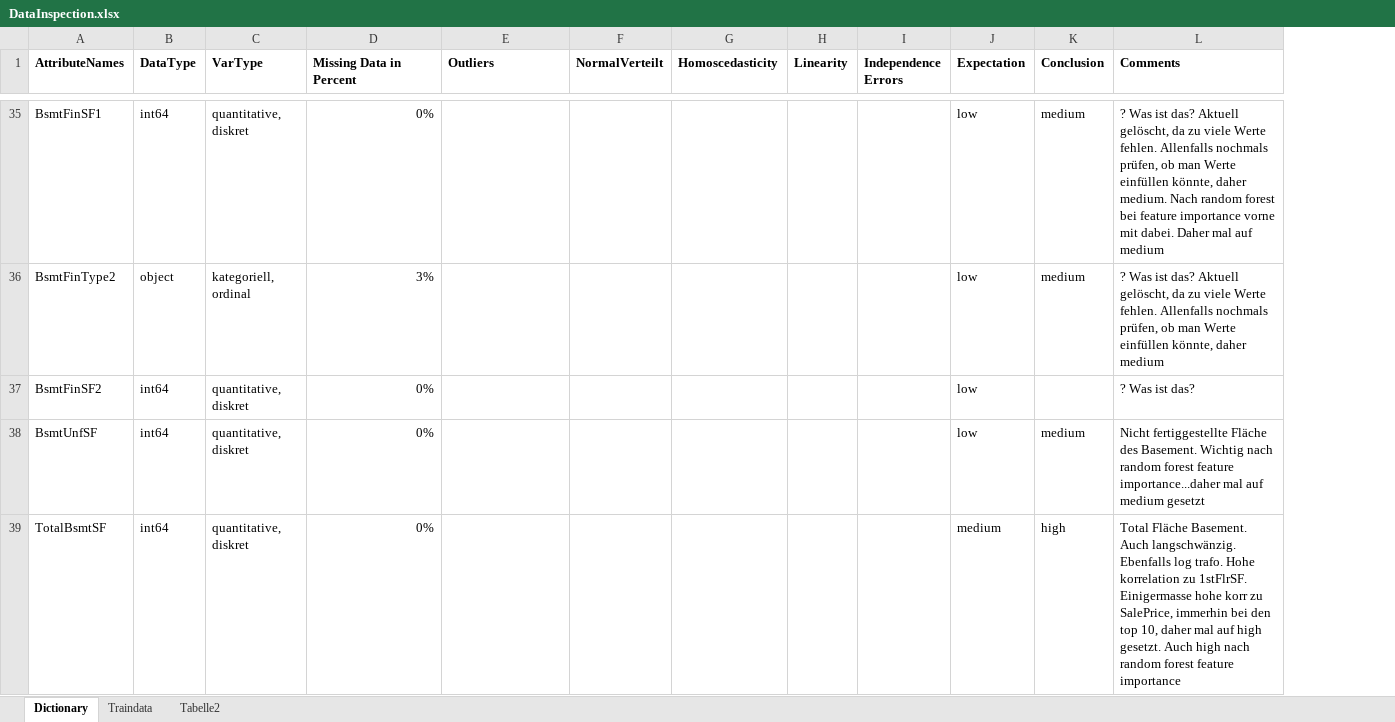
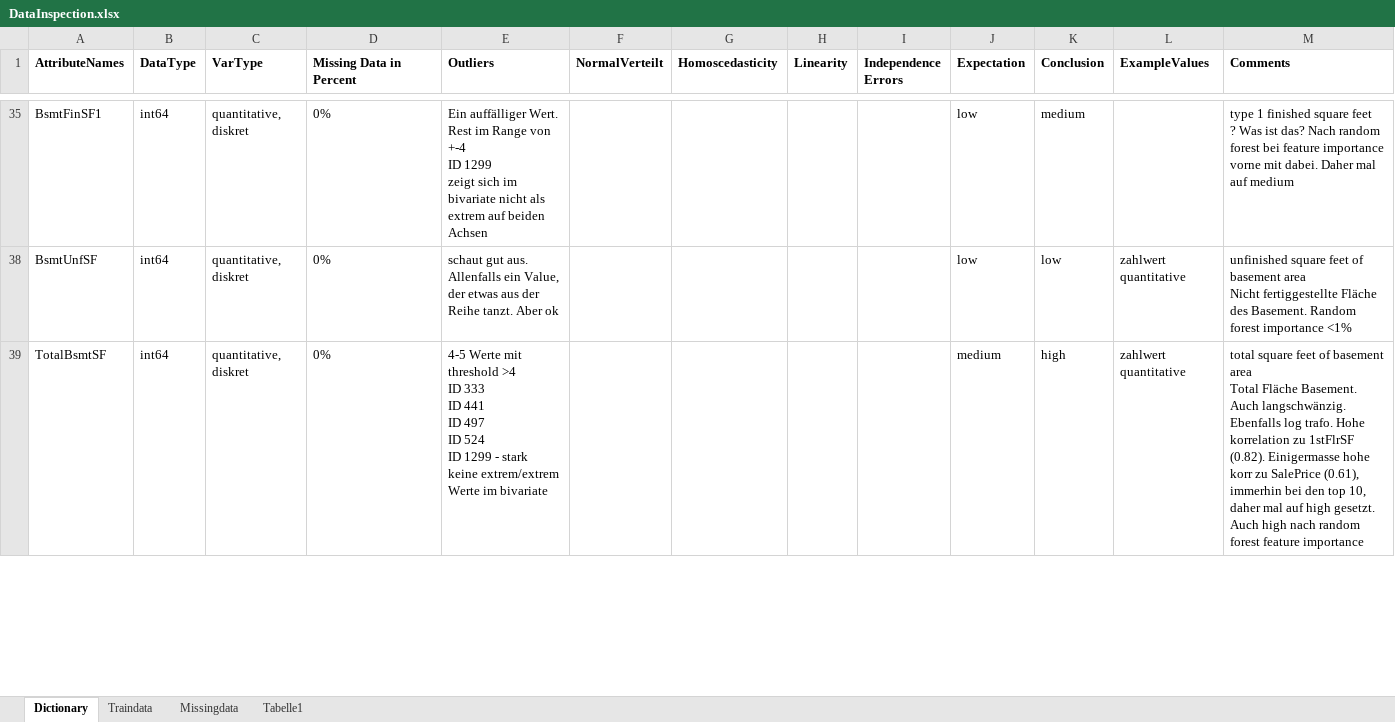
Before and after one commit to cgassman/data-science-projects, an Excel workbook: HousePrices/output/DataInspection.xlsx, sheet Dictionary, drawn as a sheet; only a part is shown, gaps mark what is left out; values as stored, in another font and other column widths than the file's, no borders; removed rows and columns are numbered as before the commit, all else as after; ↵ is a line break in a cell; the diff covers the shown part only; the diff names each change by its address in the sheet, - before the commit and + after, or states it on an @@ line.

Commit message:
outliers erfasst

```diff
--- a/HousePrices/output/DataInspection.xlsx (sheet Dictionary)
+++ b/HousePrices/output/DataInspection.xlsx (sheet Dictionary)
-sheet tab: Tabelle2
+sheet tab: Missingdata
+sheet tab: Tabelle1
+column L (ExampleValues), rows 38-39: zahlwert quantitative | zahlwert quantitative
-D35 alignment: right
+D35 alignment: left
-E35 (Outliers): (empty)
+E35 (Outliers): Ein auffälliger Wert. Rest im Range von +-4 ↵ ID 1299 ↵ zeigt sich im bivariate nicht als extrem auf beiden Achsen
-M35 (Comments): ? Was ist das? Aktuell gelöscht, da zu viele Werte fehlen. Allenfalls nochmals prüfen, ob man Werte einfüllen könnte, daher medium. Nach random…
+M35 (Comments): type 1 finished square feet ↵ ? Was ist das? Nach random…
-row 36: BsmtFinType2 | object | kategoriell, ordinal | 3% |  |  |  |  |  | low | medium | ? Was ist das? Aktuell gelöscht, da zu viele Werte fehlen. Allenfalls nochmals prüfen, ob man Werte einfüllen könnte, daher medium
-row 37: BsmtFinSF2 | int64 | quantitative, diskret | 0% |  |  |  |  |  | low |  | ? Was ist das?
-D38:D39 alignment: right
+D38:D39 alignment: left
-E38 (Outliers): (empty)
+E38 (Outliers): schaut gut aus. Allenfalls ein Value, der etwas aus der Reihe tanzt. Aber ok
-K38 (Conclusion): medium
+K38 (Conclusion): low
-M38 (Comments): Nicht fertiggestellte Fläche des Basement. Wichtig nach random forest feature importance...daher mal auf medium gesetzt
+M38 (Comments): unfinished square feet of basement area ↵ Nicht fertiggestellte Fläche des Basement. Random forest importance <1%
-E39 (Outliers): (empty)
+E39 (Outliers): 4-5 Werte mit threshold >4 ↵ ID 333 ↵ ID 441 ↵ ID 497 ↵ ID 524 ↵ ID 1299 - stark ↵ keine extrem/extrem Werte im bivariate
-M39 (Comments): Total Fläche Basement. Auch langschwänzig. Ebenfalls log trafo. Hohe korrelation zu 1stFlrSF. Einigermasse hohe korr zu SalePrice, immerhin bei…
+M39 (Comments): total square feet of basement area ↵ Total Fläche Basement. Auch langschwänzig. Ebenfalls log trafo. Hohe korrelation zu 1stFlrSF (0.82). Einigermasse hohe korr zu SalePrice (0.61), immerhin bei…
```
Also changed, not shown: 58 removed rows, 50 edited cells and cell formats elsewhere in this sheet, sheet Traindata, hidden cells.
